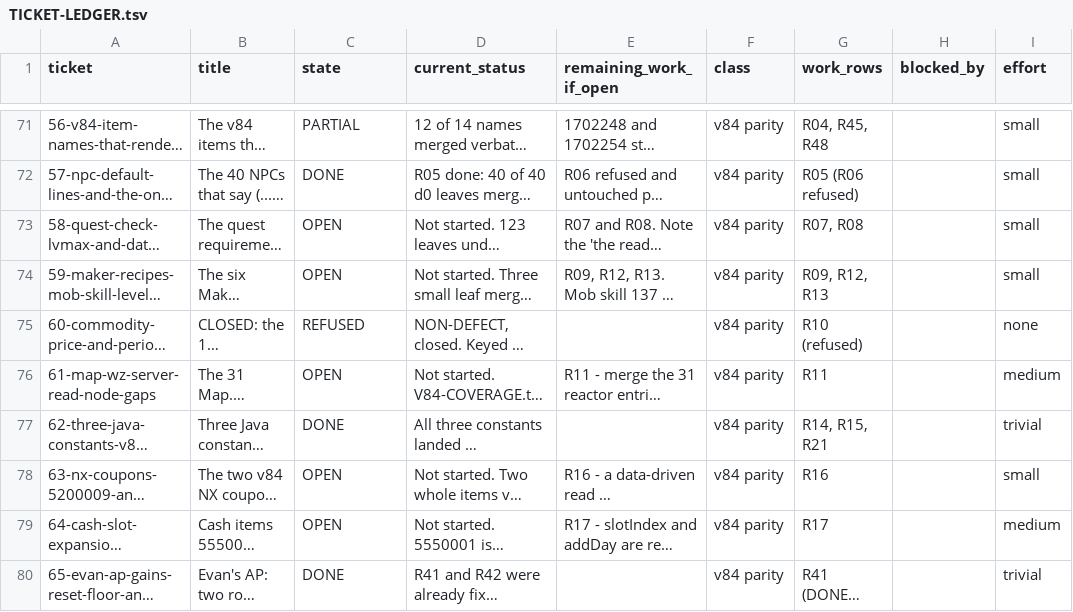
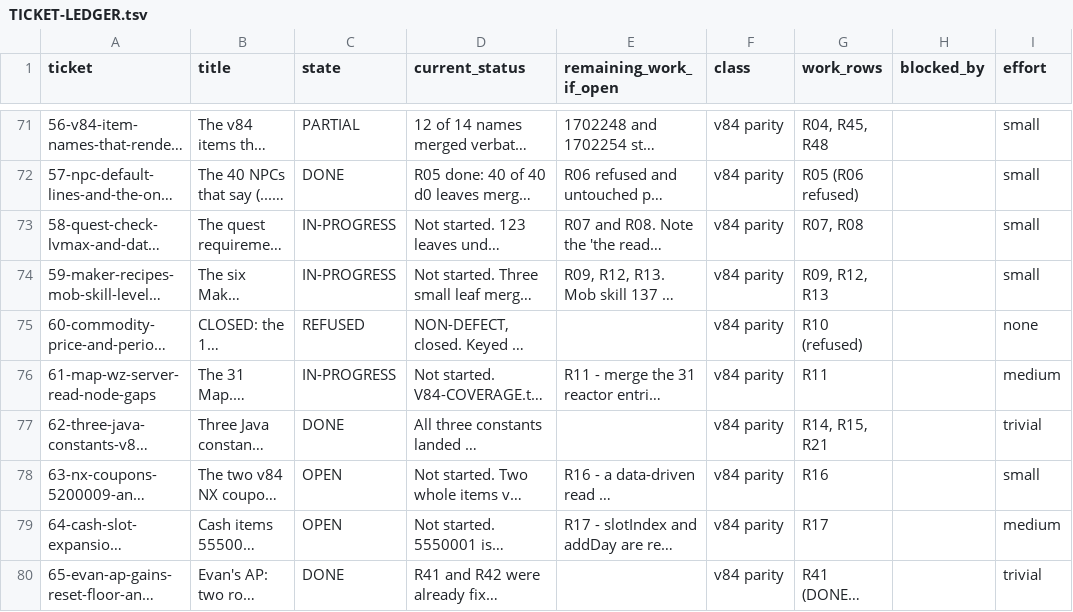
Before and after one commit to eliusupov/QuickStory, a TSV file: docs/work-plan/TICKET-LEDGER.tsv, drawn as a sheet; only a part is shown, gaps mark what is left out; long unchanged cells end in …; the diff covers the shown part only; the diff names each change by its address in the sheet, - before the commit and + after, or states it on an @@ line.

```diff
--- a/docs/work-plan/TICKET-LEDGER.tsv
+++ b/docs/work-plan/TICKET-LEDGER.tsv
-C73:C74 (state): OPEN
+C73:C74 (state): IN-PROGRESS
-C76 (state): OPEN
+C76 (state): IN-PROGRESS
```
Also changed, not shown: 4 edited cells elsewhere in this file.
